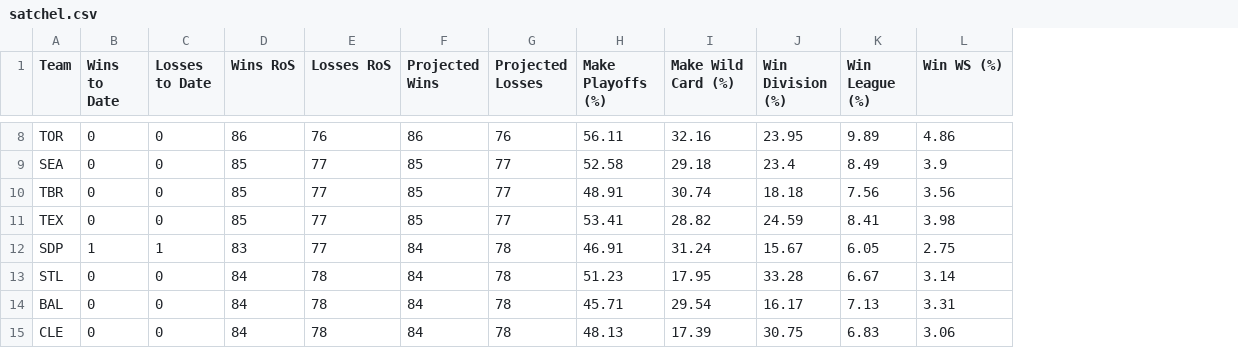
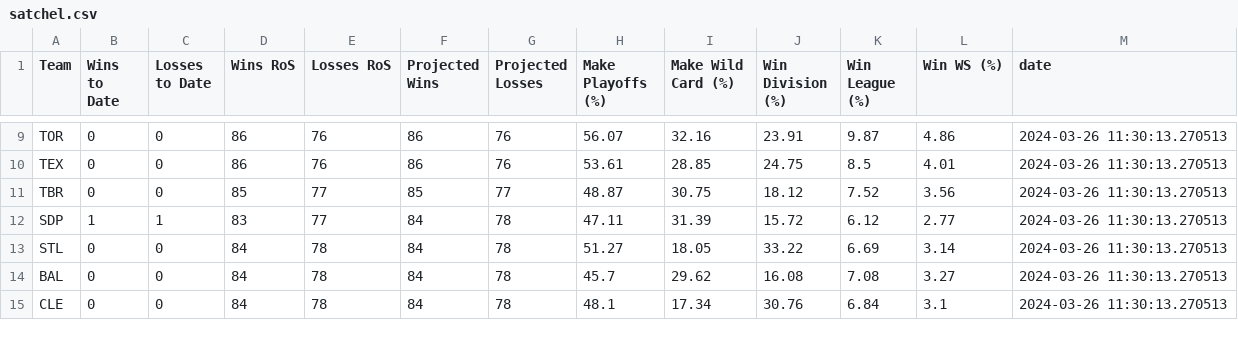
Before and after one commit to andersonfrailey/satchel, a CSV file: 2024projections/satchel.csv, drawn as a sheet; only a part is shown, gaps mark what is left out; removed rows and columns are numbered as before the commit, all else as after; the diff covers the shown part only; the diff names each change by its address in the sheet, - before the commit and + after, or states it on an @@ line.

Commit message:
add date columns

```diff
--- a/2024projections/satchel.csv
+++ b/2024projections/satchel.csv
+column M (date), row 9: 2024-03-26 11:30:13.270513; rows 11-15: all 2024-03-26 11:30:13.270513
-H9 (Make Playoffs (%)): 56.11
+H9 (Make Playoffs (%)): 56.07
-J9 (Win Division (%)): 23.95
+J9 (Win Division (%)): 23.91
-K9 (Win League (%)): 9.89
+K9 (Win League (%)): 9.87
-row 9: SEA | 0 | 0 | 85 | 77 | 85 | 77 | 52.58 | 29.18 | 23.4 | 8.49 | 3.9
+row 10: TEX | 0 | 0 | 86 | 76 | 86 | 76 | 53.61 | 28.85 | 24.75 | 8.5 | 4.01 | 2024-03-26 11:30:13.270513
-H11 (Make Playoffs (%)): 48.91
+H11 (Make Playoffs (%)): 48.87
-I11 (Make Wild Card (%)): 30.74
+I11 (Make Wild Card (%)): 30.75
-J11 (Win Division (%)): 18.18
+J11 (Win Division (%)): 18.12
-K11 (Win League (%)): 7.56
+K11 (Win League (%)): 7.52
-row 11: TEX | 0 | 0 | 85 | 77 | 85 | 77 | 53.41 | 28.82 | 24.59 | 8.41 | 3.98
-H12 (Make Playoffs (%)): 46.91
+H12 (Make Playoffs (%)): 47.11
-I12 (Make Wild Card (%)): 31.24
+I12 (Make Wild Card (%)): 31.39
-J12 (Win Division (%)): 15.67
+J12 (Win Division (%)): 15.72
-K12 (Win League (%)): 6.05
+K12 (Win League (%)): 6.12
-L12 (Win WS (%)): 2.75
+L12 (Win WS (%)): 2.77
-H13 (Make Playoffs (%)): 51.23
+H13 (Make Playoffs (%)): 51.27
-I13 (Make Wild Card (%)): 17.95
+I13 (Make Wild Card (%)): 18.05
-J13 (Win Division (%)): 33.28
+J13 (Win Division (%)): 33.22
-K13 (Win League (%)): 6.67
+K13 (Win League (%)): 6.69
-H14 (Make Playoffs (%)): 45.71
+H14 (Make Playoffs (%)): 45.7
-I14 (Make Wild Card (%)): 29.54
+I14 (Make Wild Card (%)): 29.62
-J14 (Win Division (%)): 16.17
+J14 (Win Division (%)): 16.08
-K14 (Win League (%)): 7.13
+K14 (Win League (%)): 7.08
-L14 (Win WS (%)): 3.31
+L14 (Win WS (%)): 3.27
-H15 (Make Playoffs (%)): 48.13
+H15 (Make Playoffs (%)): 48.1
-I15 (Make Wild Card (%)): 17.39
+I15 (Make Wild Card (%)): 17.34
-J15 (Win Division (%)): 30.75
+J15 (Win Division (%)): 30.76
-K15 (Win League (%)): 6.83
+K15 (Win League (%)): 6.84
-L15 (Win WS (%)): 3.06
+L15 (Win WS (%)): 3.1
```
Also changed, not shown: 1 added row and 95 edited cells elsewhere in this file, 1 other file.
